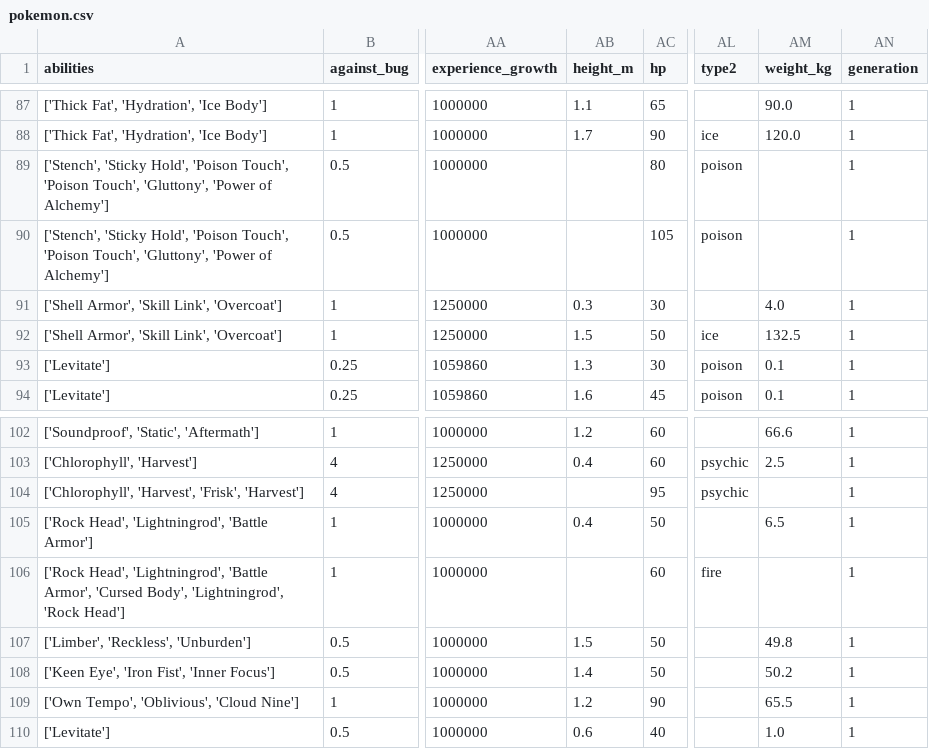
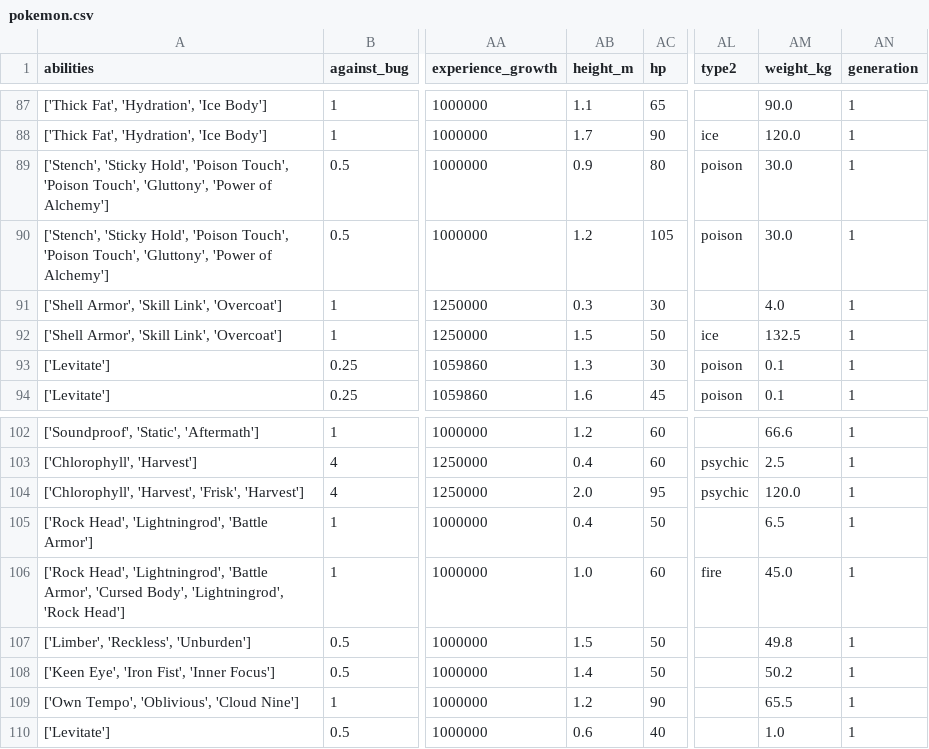
Before and after one commit to 1Pampu/my-poke-api, a CSV file: DataBase/pokemon.csv, drawn as a sheet; only a part is shown, gaps mark what is left out; the diff covers the shown part only; the diff names each change by its address in the sheet, - before the commit and + after, or states it on an @@ line.

```diff
--- a/DataBase/pokemon.csv
+++ b/DataBase/pokemon.csv
-AB89 (height_m): (empty)
+AB89 (height_m): 0.9
-AM89:AM90 (weight_kg): (empty)
+AM89:AM90 (weight_kg): 30.0
-AB90 (height_m): (empty)
+AB90 (height_m): 1.2
-AB104 (height_m): (empty)
+AB104 (height_m): 2.0
-AM104 (weight_kg): (empty)
+AM104 (weight_kg): 120.0
-AB106 (height_m): (empty)
+AB106 (height_m): 1.0
-AM106 (weight_kg): (empty)
+AM106 (weight_kg): 45.0
```
Also changed, not shown: 28 edited cells elsewhere in this file, 1 other file.
